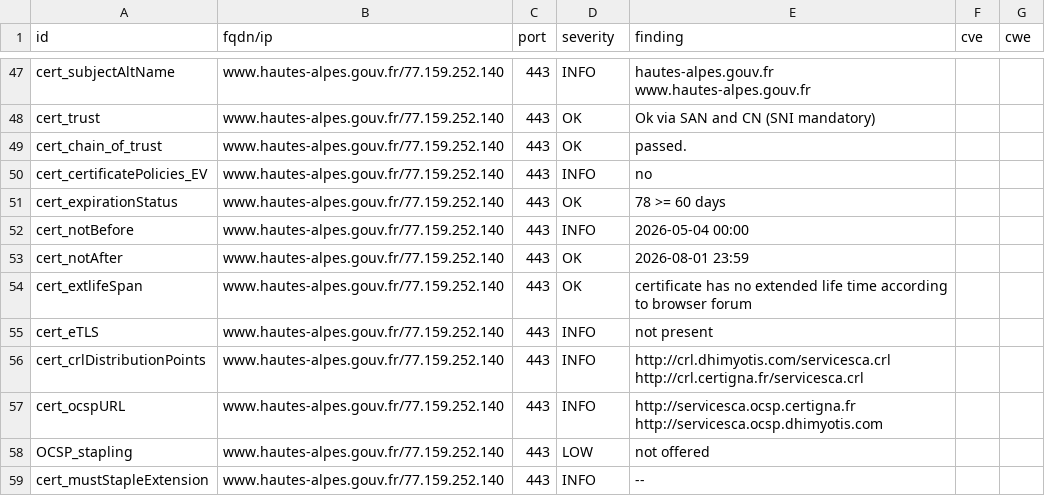
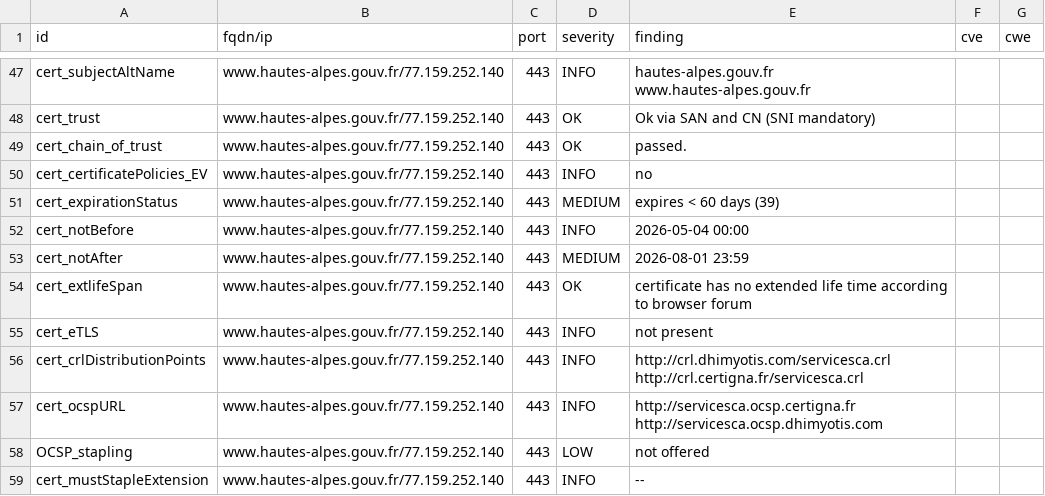
Before and after one commit to dnum-mi/dashlord-extended, a CSV file: results/aHR0cHM6Ly93d3cuaGF1dGVzLWFscGVzLmdvdXYuZnI=/testssl.csv, drawn as a sheet; only a part is shown, gaps mark what is left out.

```diff
--- a/results/aHR0cHM6Ly93d3cuaGF1dGVzLWFscGVzLmdvdXYuZnI=/testssl.csv
+++ b/results/aHR0cHM6Ly93d3cuaGF1dGVzLWFscGVzLmdvdXYuZnI=/testssl.csv
@@ -50,5 +50,5 @@
 "cert_certificatePolicies_EV","www.hautes-alpes.gouv.fr/77.159.252.140","443","INFO","no","",""
-"cert_expirationStatus","www.hautes-alpes.gouv.fr/77.159.252.140","443","OK","78 >= 60 days","",""
+"cert_expirationStatus","www.hautes-alpes.gouv.fr/77.159.252.140","443","MEDIUM","expires < 60 days (39)","",""
 "cert_notBefore","www.hautes-alpes.gouv.fr/77.159.252.140","443","INFO","2026-05-04 00:00","",""
-"cert_notAfter","www.hautes-alpes.gouv.fr/77.159.252.140","443","OK","2026-08-01 23:59","",""
+"cert_notAfter","www.hautes-alpes.gouv.fr/77.159.252.140","443","MEDIUM","2026-08-01 23:59","",""
 "cert_extlifeSpan","www.hautes-alpes.gouv.fr/77.159.252.140","443","OK","certificate has no extended life time according to browser forum","",""
```
Also changed, not shown: 9 other files.
